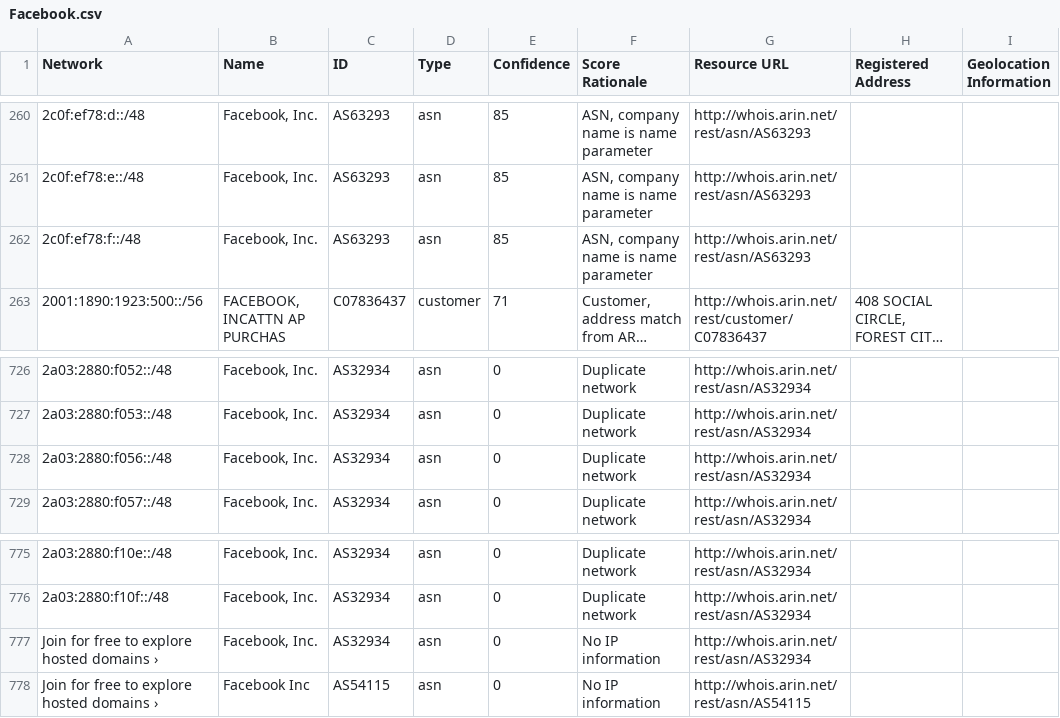
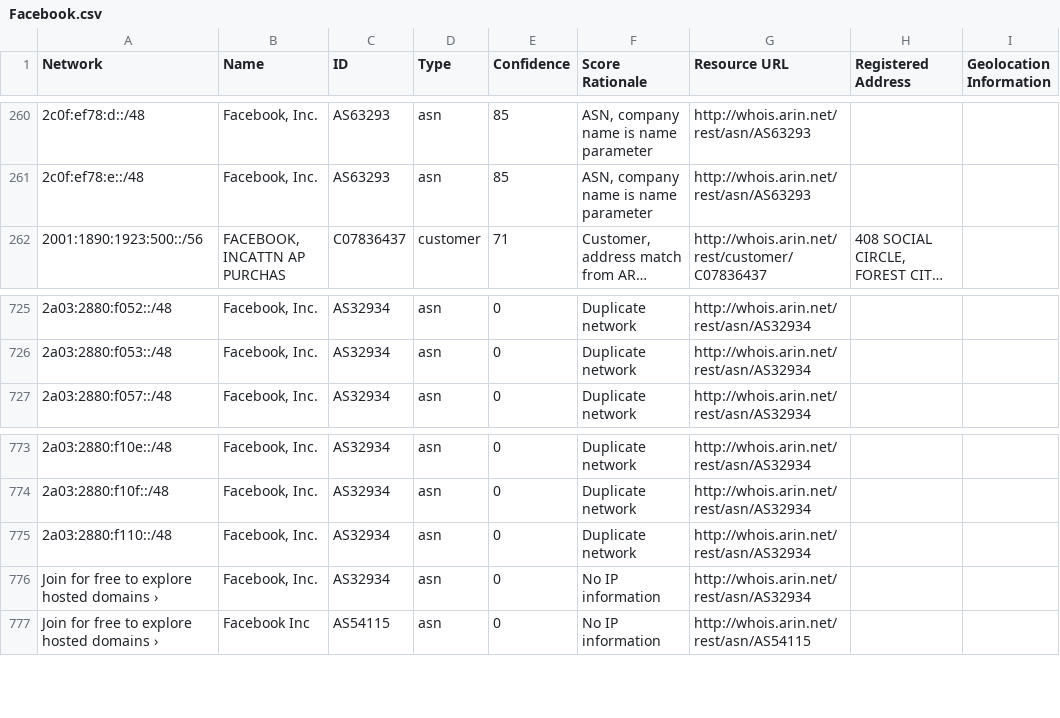
Before and after one commit to venkataramanab/NetblockTool, a CSV file: data/Facebook.csv, drawn as a sheet; only a part is shown, gaps mark what is left out; long unchanged cells end in …; removed rows and columns are numbered as before the commit, all else as after; the diff names each change by its address in the sheet, - before the commit and + after, or states it on an @@ line.

```diff
--- a/data/Facebook.csv
+++ b/data/Facebook.csv
-row 262: 2c0f:ef78:f::/48 | Facebook, Inc. | AS63293 | asn | 85 | ASN, company name is name parameter | http://whois.arin.net/rest/asn/AS63293
-row 728: 2a03:2880:f056::/48 | Facebook, Inc. | AS32934 | asn | 0 | Duplicate network | http://whois.arin.net/rest/asn/AS32934
+row 775: 2a03:2880:f110::/48 | Facebook, Inc. | AS32934 | asn | 0 | Duplicate network | http://whois.arin.net/rest/asn/AS32934
```
Also changed, not shown: data/Google.csv.
